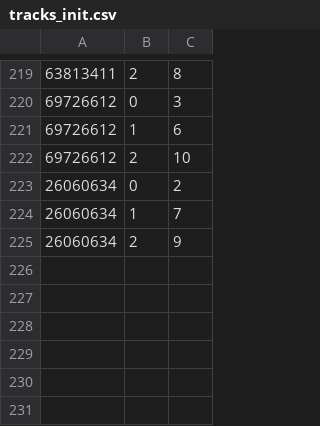
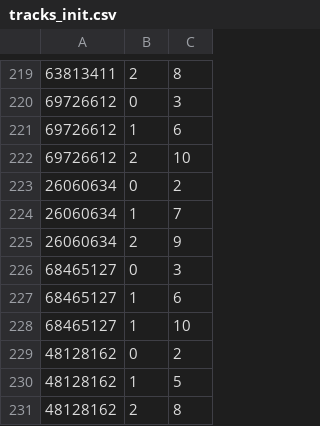
Before and after one commit to niconico-pm/CC-au-lait, a CSV file: docs/tracks_init.csv, drawn as a sheet; only a part is shown, gaps mark what is left out.

Commit message:
add new tracks 2/26 	modified:   docs/music_init.csv 	modified:   docs/sample_beast.html 	modified:   docs/tracks_init.csv 	modified:   html/index.html

```diff
--- a/docs/tracks_init.csv
+++ b/docs/tracks_init.csv
@@ -225 +225,7 @@
 26060634,2,9
+68465127,0,3
+68465127,1,6
+68465127,1,10
+48128162,0,2
+48128162,1,5
+48128162,2,8
```
Also changed, not shown: docs/music_init.csv, 2 other files.
